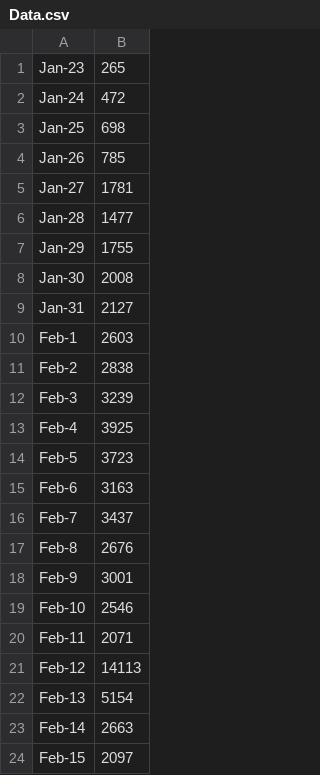
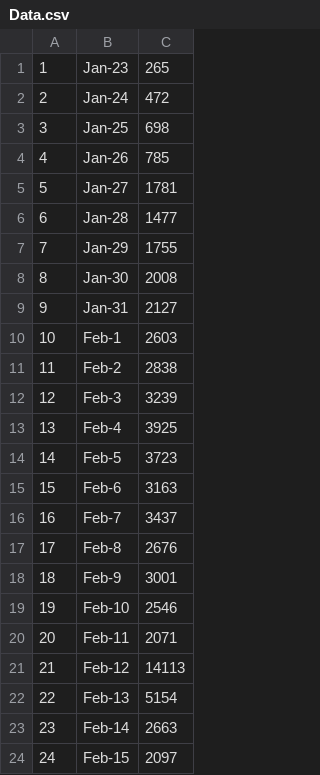
Before and after one commit to AndrewWMarston/Projects, a CSV file: Data.csv, drawn as a sheet; the diff names each change by its address in the sheet, - before the commit and + after, or states it on an @@ line.

Commit message:
Update Data.csv

```diff
--- a/Data.csv
+++ b/Data.csv
+column A, rows 1-24: 1 | 2 | 3 | 4 | 5 | 6 | 7 | 8 | 9 | 10 | 11 | 12 | 13 | 14 | 15 | 16 | 17 | 18 | 19 | 20 | 21 | 22 | 23 | 24
```
